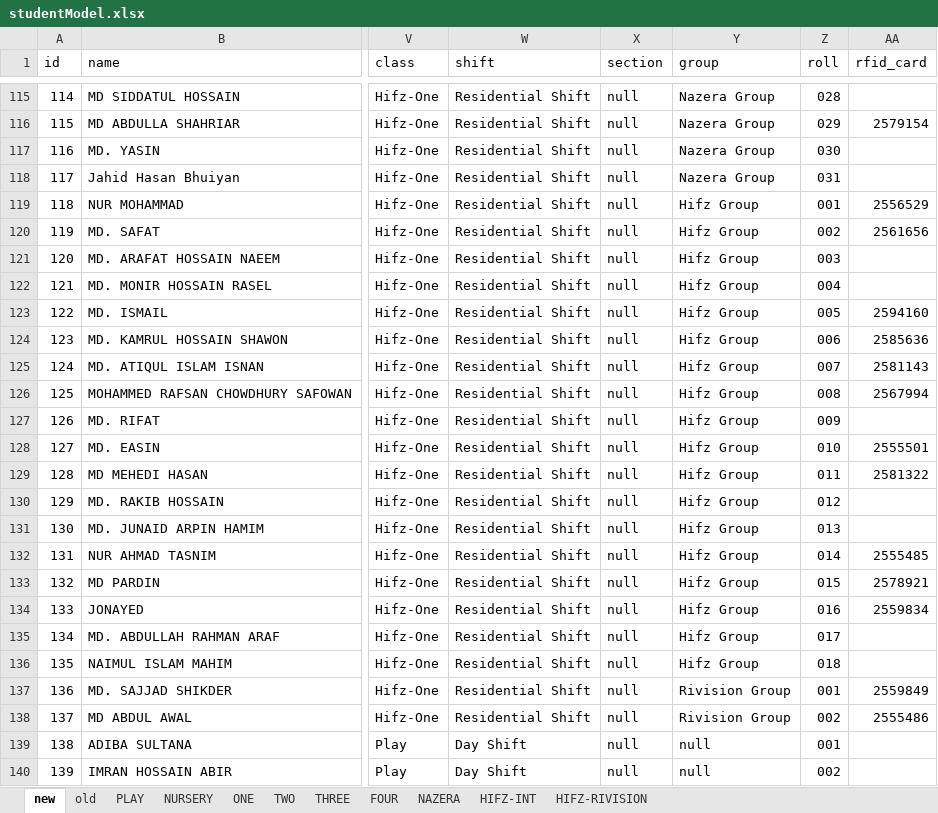
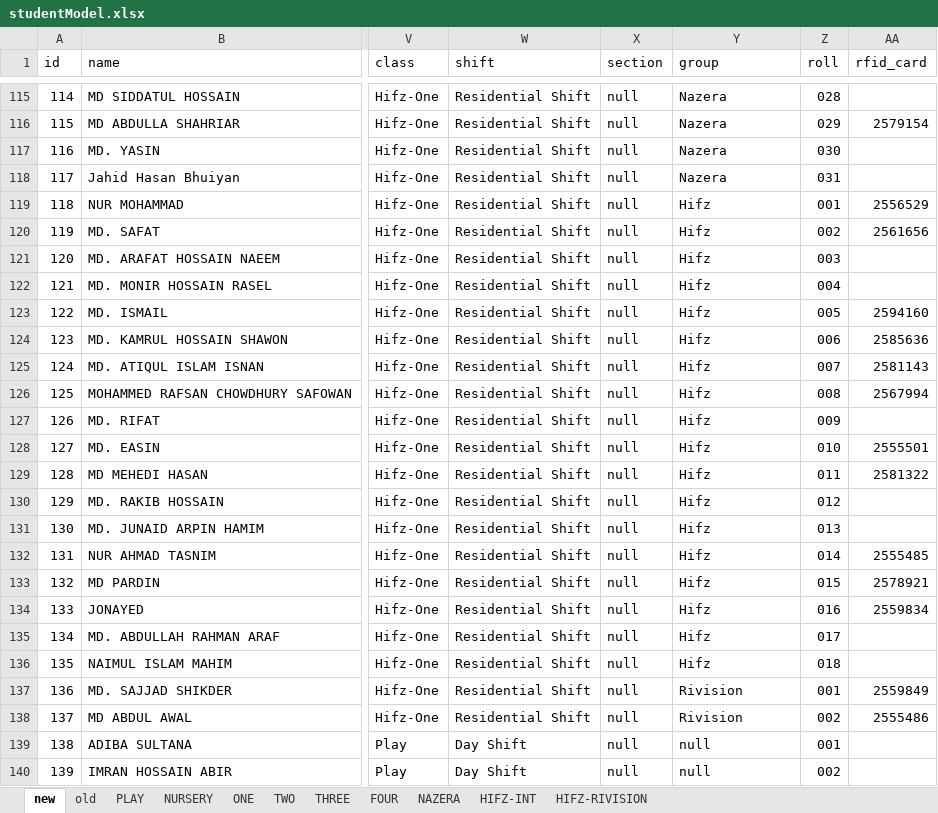
Before and after one commit to Anisur056/InstituteManager-app, an Excel workbook: apps/database/json/studentModel.xlsx, sheet new, drawn as a sheet; only a part is shown, gaps mark what is left out; values as stored, in another font and other column widths than the file's, no borders; charts and pictures not drawn; the diff covers the shown part only; the diff names each change by its address in the sheet, - before the commit and + after, or states it on an @@ line.

```diff
--- a/apps/database/json/studentModel.xlsx (sheet new)
+++ b/apps/database/json/studentModel.xlsx (sheet new)
-Y115:Y118 (group): Nazera Group
+Y115:Y118 (group): Nazera
-Y119:Y136 (group): Hifz Group
+Y119:Y136 (group): Hifz
-Y137:Y138 (group): Rivision Group
+Y137:Y138 (group): Rivision
```
Also changed, not shown: 27 edited cells elsewhere in this sheet, 1 other file.
